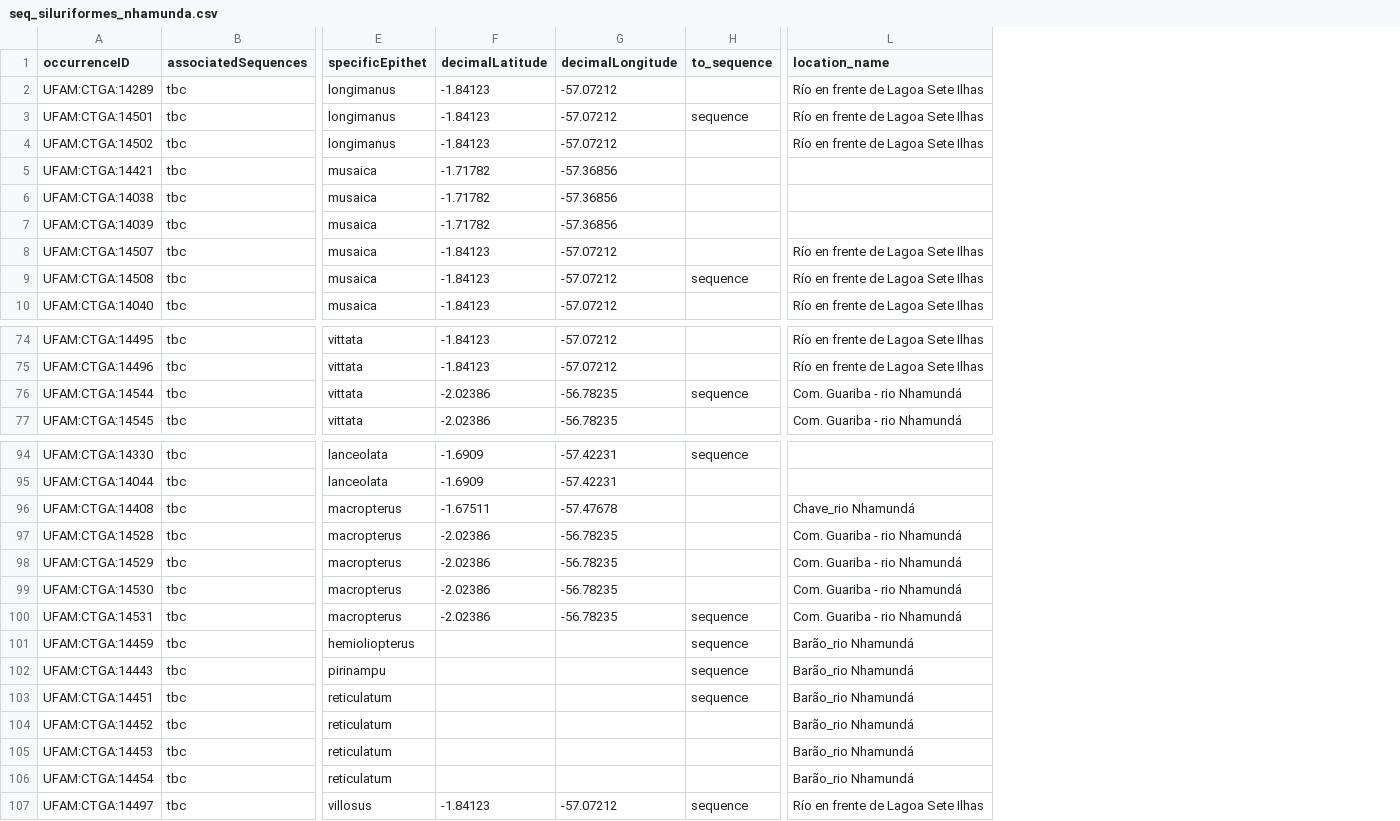
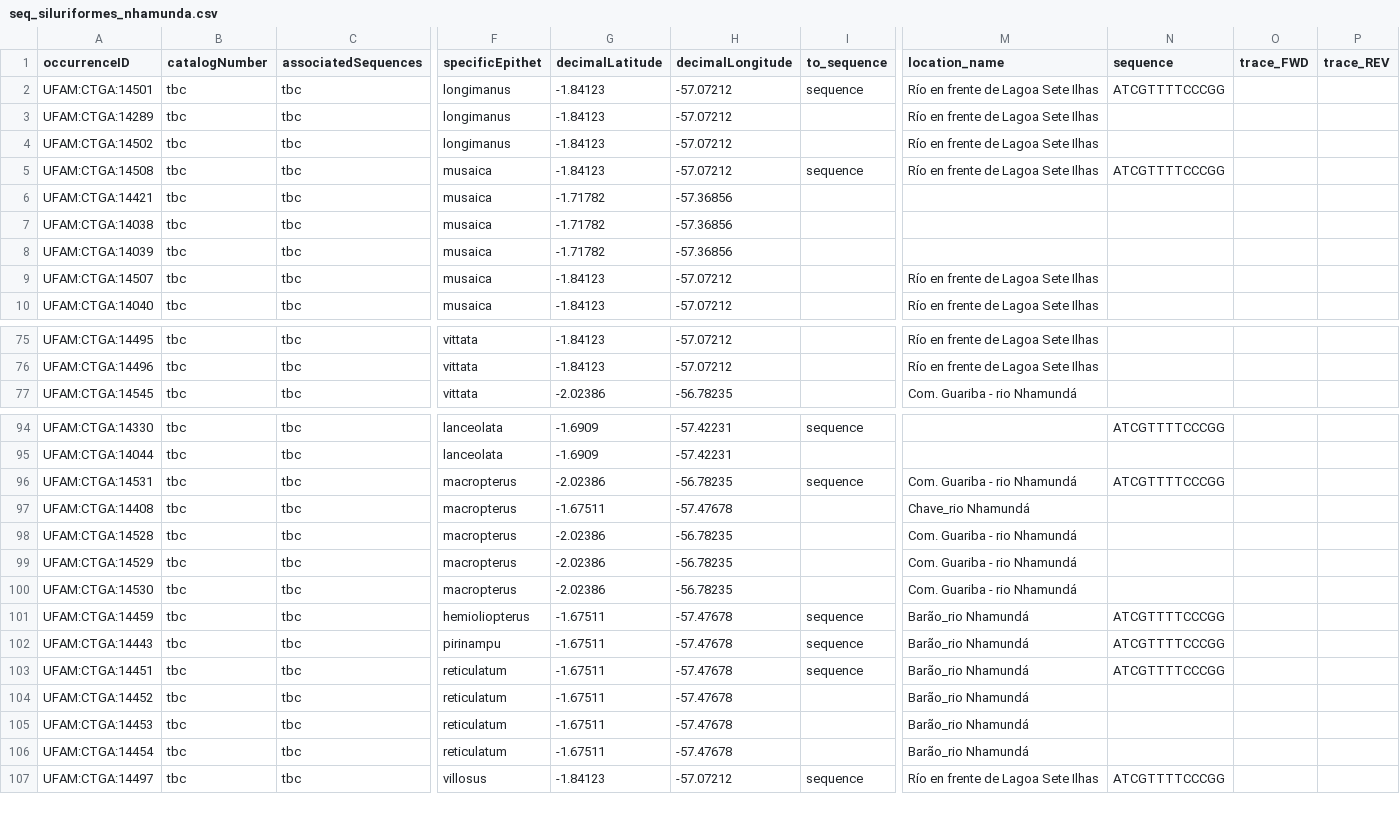
Before and after one commit to boopsboops/nhamunda-checklist, a CSV file: seq_siluriformes_nhamunda.csv, drawn as a sheet; only a part is shown, gaps mark what is left out; addresses are those after the commit; the diff covers the shown part only; the diff names each change by its address in the sheet, - before the commit and + after, or states it on an @@ line.

Commit message:
updated seq list with new numbers and new fields

```diff
--- a/seq_siluriformes_nhamunda.csv
+++ b/seq_siluriformes_nhamunda.csv
+column B (catalogNumber), rows 3-4: tbc | tbc; rows 6-10: all tbc; rows 75-77: all tbc; rows 94-95: tbc | tbc; rows 97-107: all tbc
+column N (sequence), row 94: ATCGTTTTCCCGG; rows 101-107: ATCGTTTTCCCGG | ATCGTTTTCCCGG | ATCGTTTTCCCGG |  |  |  | ATCGTTTTCCCGG
+column O (trace_FWD), empty
+column P (trace_REV), empty
@@ row 3 moved to row 2: UFAM:CTGA:14501 @@
@@ row 9 moved to row 5: UFAM:CTGA:14508 @@
@@ row 76 moved to row 65: UFAM:CTGA:14544 @@
@@ row 100 moved to row 96: UFAM:CTGA:14531 @@
-G101:G106 (decimalLatitude): (empty)
+G101:G106 (decimalLatitude): -1.67511
-H101:H106 (decimalLongitude): (empty)
+H101:H106 (decimalLongitude): -57.47678
```
Also changed, not shown: 11 moved rows and 2 edited cells elsewhere in this file.
